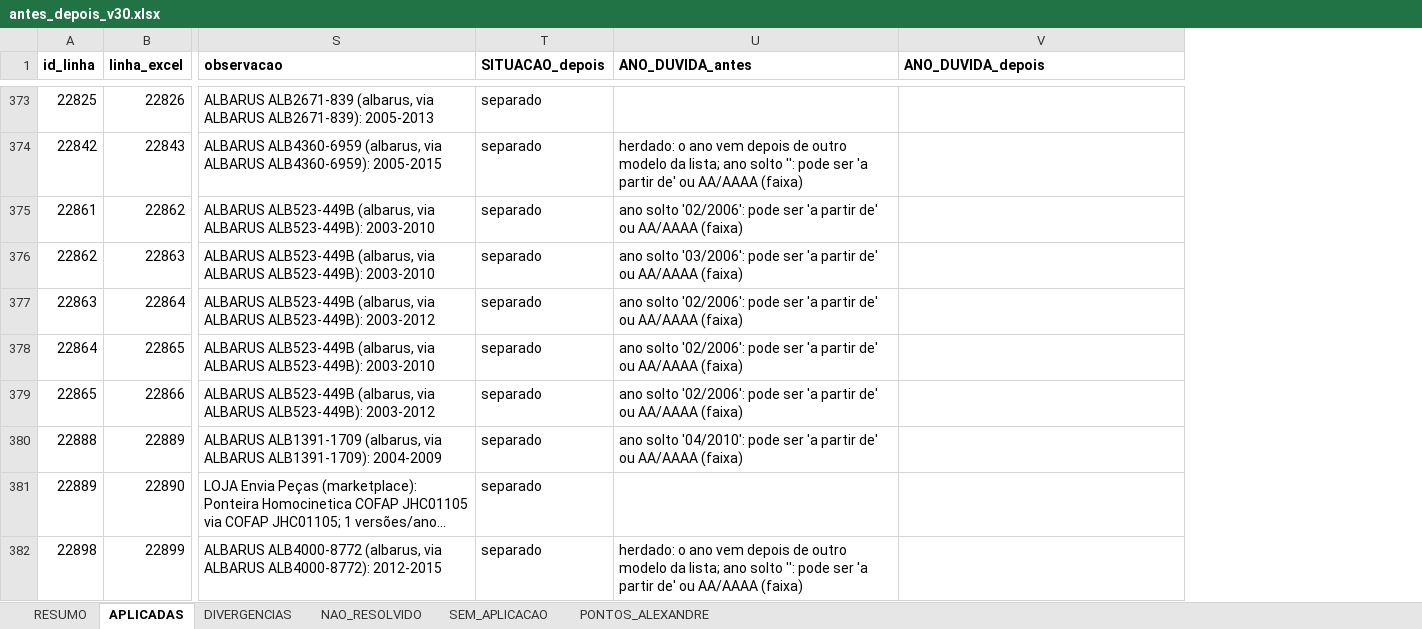
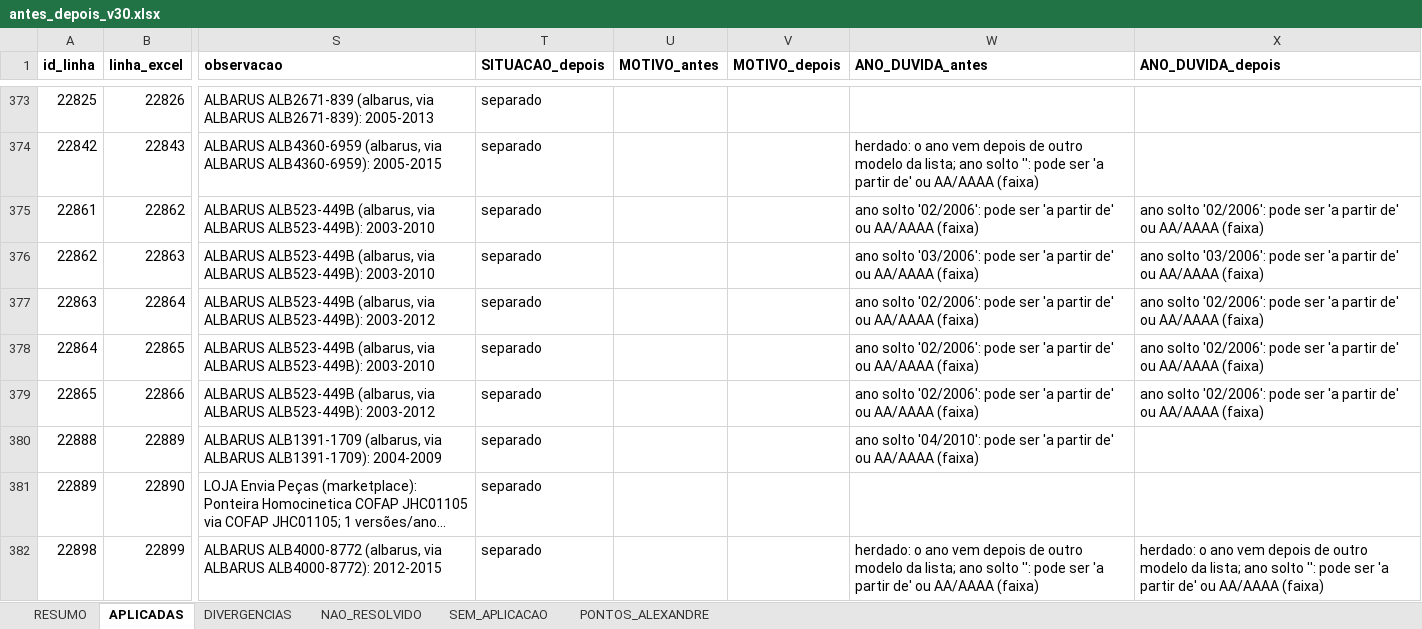
Before and after one commit to aloirr/bapajudacatalogo, an Excel workbook: dados/T-0040/v30/antes_depois_v30.xlsx, sheet APLICADAS, drawn as a sheet; only a part is shown, gaps mark what is left out; long unchanged cells end in …; values as stored, in another font and other column widths than the file's, no borders; addresses are those after the commit; the diff covers the shown part only; the diff names each change by its address in the sheet, - before the commit and + after, or states it on an @@ line.

```diff
--- a/dados/T-0040/v30/antes_depois_v30.xlsx (sheet APLICADAS)
+++ b/dados/T-0040/v30/antes_depois_v30.xlsx (sheet APLICADAS)
+column U (MOTIVO_antes), empty
+column V (MOTIVO_depois), empty
-X375 (ANO_DUVIDA_depois): (empty)
+X375 (ANO_DUVIDA_depois): ano solto '02/2006': pode ser 'a partir de' ou AA/AAAA (faixa)
-X376 (ANO_DUVIDA_depois): (empty)
+X376 (ANO_DUVIDA_depois): ano solto '03/2006': pode ser 'a partir de' ou AA/AAAA (faixa)
-X377:X379 (ANO_DUVIDA_depois): (empty)
+X377:X379 (ANO_DUVIDA_depois): ano solto '02/2006': pode ser 'a partir de' ou AA/AAAA (faixa)
-X382 (ANO_DUVIDA_depois): (empty)
+X382 (ANO_DUVIDA_depois): herdado: o ano vem depois de outro modelo da lista; ano solto '': pode ser 'a partir de' ou AA/AAAA (faixa)
```
Also changed, not shown: 40 edited cells elsewhere in this sheet, sheet PONTOS_ALEXANDRE, sheet RESUMO, 6 other files.
